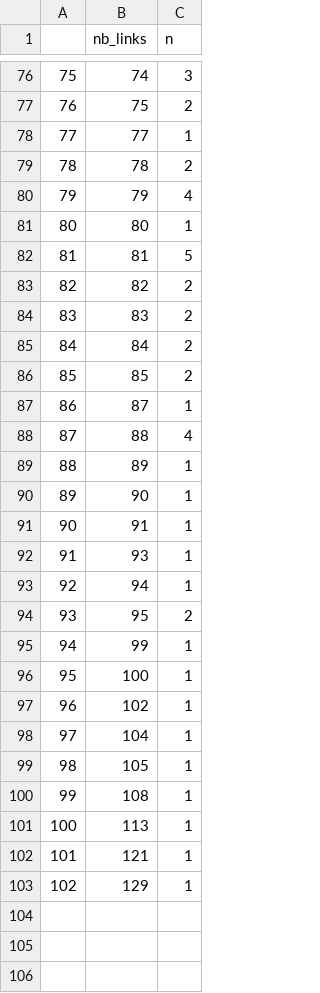
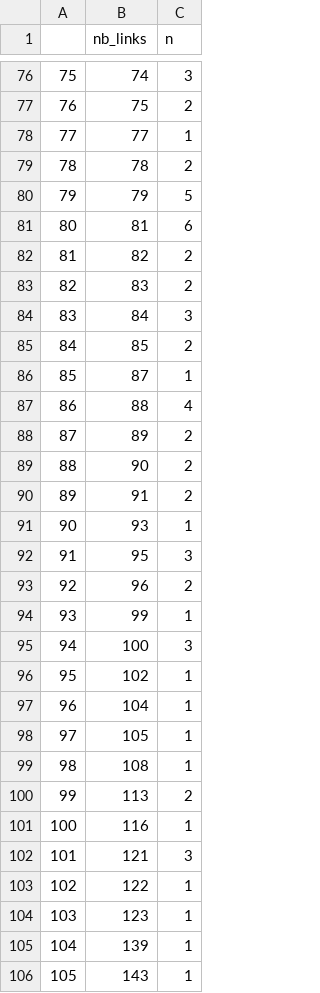
Before and after one commit to msavaryleblanc/model-metrics-generator, a CSV file: r-analysis/r-analysis/generated_csv/nb_elts.csv, drawn as a sheet; only a part is shown, gaps mark what is left out; removed rows and columns are numbered as before the commit, all else as after; the diff covers the shown part only; the diff names each change by its address in the sheet, - before the commit and + after, or states it on an @@ line.

```diff
--- a/r-analysis/r-analysis/generated_csv/nb_elts.csv
+++ b/r-analysis/r-analysis/generated_csv/nb_elts.csv
-C80 (n): 4
+C80 (n): 5
-row 81: 80 | 80 | 1
@@ column A renumbered between rows 81 and 100 @@
-C81 (n): 5
+C81 (n): 6
-C84 (n): 2
+C84 (n): 3
-C88:C90 (n): 1
+C88:C90 (n): 2
-row 93: 92 | 94 | 1
-C92 (n): 2
+C92 (n): 3
+row 93: 92 | 96 | 2
-C95 (n): 1
+C95 (n): 3
-C100 (n): 1
+C100 (n): 2
+row 101: 100 | 116 | 1
-C102 (n): 1
+C102 (n): 3
-B103 (nb_links): 129
+B103 (nb_links): 122
+row 104: 103 | 123 | 1
+row 105: 104 | 139 | 1
+row 106: 105 | 143 | 1
```
Also changed, not shown: 2 added rows and 58 edited cells elsewhere in this file, r-analysis/r-analysis/generated_csv/element_distribution.csv, r-analysis/r-analysis/generated_csv/intersect_by_links.csv, 22 other files.
